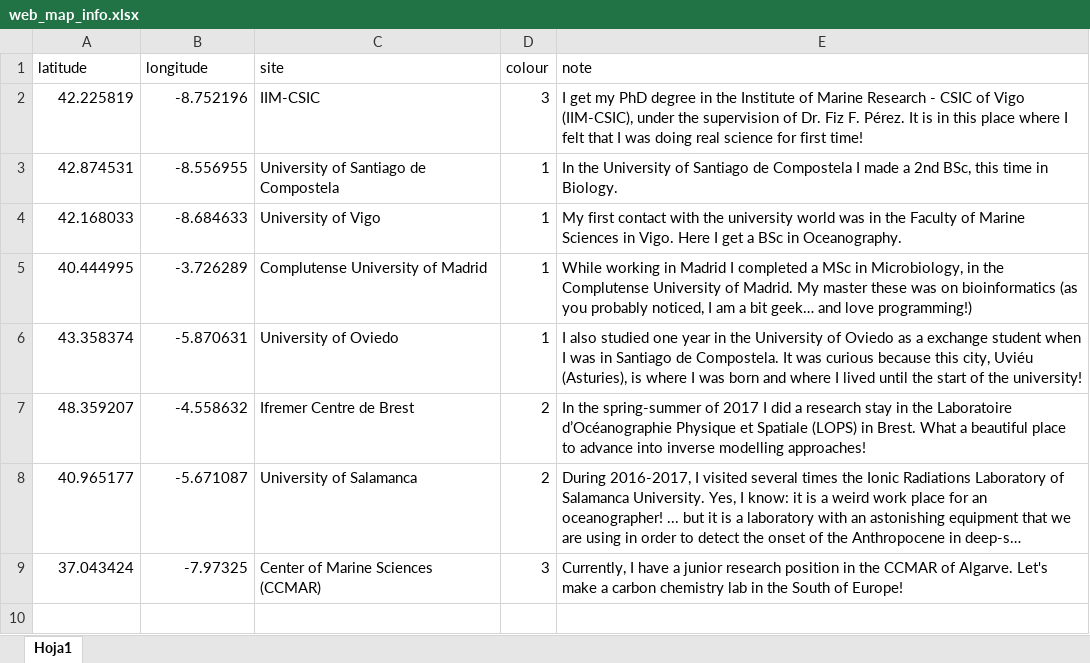
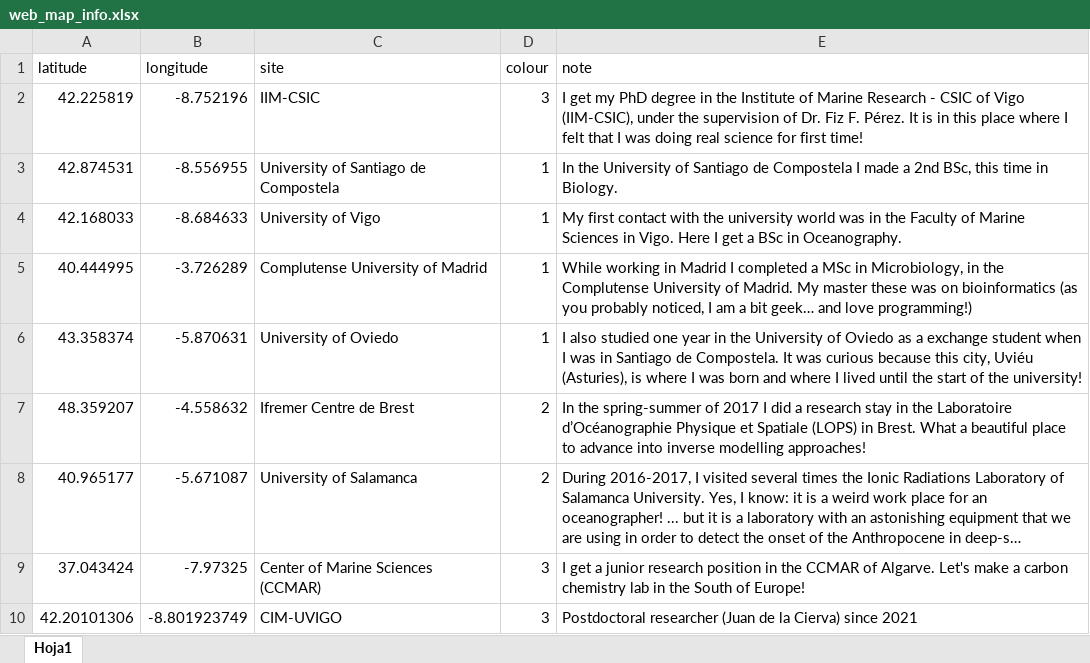
Before and after one commit to mfontela/web, an Excel workbook: _site/web_map_info.xlsx, sheet Hoja1, drawn as a sheet; long unchanged cells end in …; values as stored, in another font and other column widths than the file's, no borders; the diff names each change by its address in the sheet, - before the commit and + after, or states it on an @@ line.

```diff
--- a/_site/web_map_info.xlsx (sheet Hoja1)
+++ b/_site/web_map_info.xlsx (sheet Hoja1)
-E9 (note): Currently, I have a junior…
+E9 (note): I get a junior…
+row 10: 42.20101306 | -8.801923749 | CIM-UVIGO | 3 | Postdoctoral researcher (Juan de la Cierva) since 2021
```
Also changed, not shown: web_map_info.xlsx, 16 other files.
